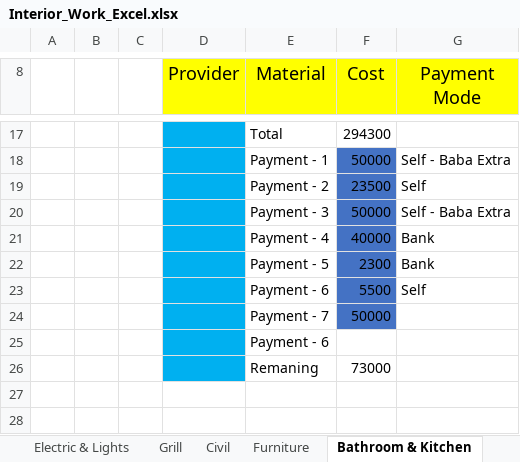
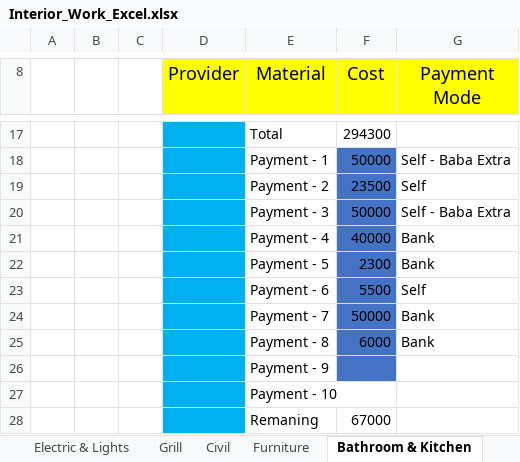
Before and after one commit to SounakN/InterioWorkSounak, an Excel workbook: Interior_Work_Excel.xlsx, sheet Bathroom & Kitchen, drawn as a sheet; only a part is shown, gaps mark what is left out; values as stored, in another font and other column widths than the file's, no borders; removed rows and columns are numbered as before the commit, all else as after; the diff names each change by its address in the sheet, - before the commit and + after, or states it on an @@ line.

```diff
--- a/Interior_Work_Excel.xlsx (sheet Bathroom & Kitchen)
+++ b/Interior_Work_Excel.xlsx (sheet Bathroom & Kitchen)
-G24 (Payment Mode): (empty)
+G24 (Payment Mode): Bank
+row 25:  |  |  |  | Payment - 8 | 6000 | Bank
-E26 (Material): Payment - 6
+E26 (Material): Payment - 9
-F26 fill: none
+F26 fill: #4472C4
-row 26:  |  |  |  | Remaning | 73000
+row 27:  |  |  |  | Payment - 10
+row 28:  |  |  |  | Remaning | 67000
```
Also changed, not shown: sheet Index, sheet Furniture, LaminateCosting.xlsx.
